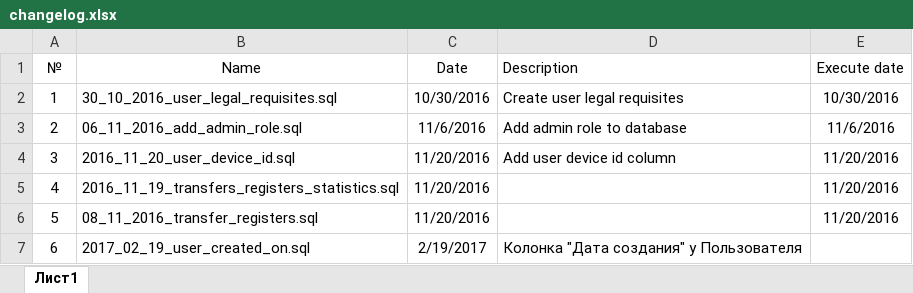
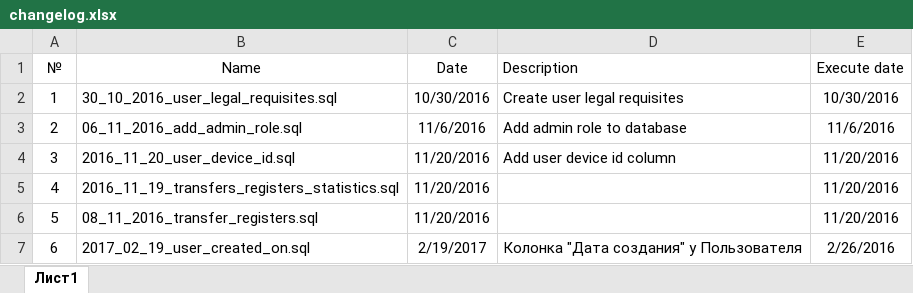
Before and after one commit to AndreiLisiutin/GlobalPrint, an Excel workbook: GlobalPrint.SQL/changelog.xlsx, sheet Лист1, drawn as a sheet; values as stored, in another font and other column widths than the file's, no borders; the diff names each change by its address in the sheet, - before the commit and + after, or states it on an @@ line.

```diff
--- a/GlobalPrint.SQL/changelog.xlsx (sheet Лист1)
+++ b/GlobalPrint.SQL/changelog.xlsx (sheet Лист1)
-E7 (Execute date): (empty)
+E7 (Execute date): 2/26/2016
```
Also changed, not shown: 6 other files.
